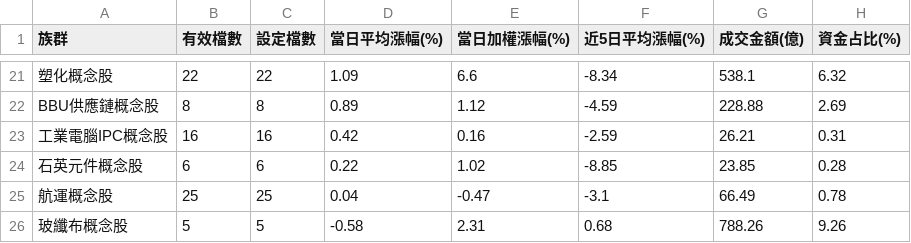
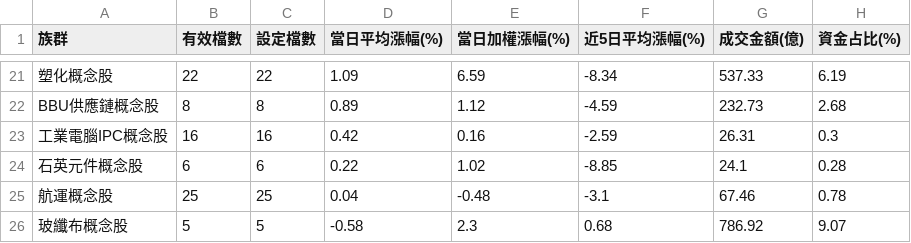
Before and after one commit to jasonlin777/-tw-stock-dashboard, a CSV file: output/sectors_2026-10-21.csv, drawn as a sheet; only a part is shown, gaps mark what is left out; the diff covers the shown part only; the diff names each change by its address in the sheet, - before the commit and + after, or states it on an @@ line.

```diff
--- a/output/sectors_2026-10-21.csv
+++ b/output/sectors_2026-10-21.csv
-E21 (當日加權漲幅(%)): 6.6
+E21 (當日加權漲幅(%)): 6.59
-G21 (成交金額(億)): 538.1
+G21 (成交金額(億)): 537.33
-H21 (資金占比(%)): 6.32
+H21 (資金占比(%)): 6.19
-G22 (成交金額(億)): 228.88
+G22 (成交金額(億)): 232.73
-H22 (資金占比(%)): 2.69
+H22 (資金占比(%)): 2.68
-G23 (成交金額(億)): 26.21
+G23 (成交金額(億)): 26.31
-H23 (資金占比(%)): 0.31
+H23 (資金占比(%)): 0.3
-G24 (成交金額(億)): 23.85
+G24 (成交金額(億)): 24.1
-E25 (當日加權漲幅(%)): -0.47
+E25 (當日加權漲幅(%)): -0.48
-G25 (成交金額(億)): 66.49
+G25 (成交金額(億)): 67.46
-E26 (當日加權漲幅(%)): 2.31
+E26 (當日加權漲幅(%)): 2.3
-G26 (成交金額(億)): 788.26
+G26 (成交金額(億)): 786.92
-H26 (資金占比(%)): 9.26
+H26 (資金占比(%)): 9.07
```
Also changed, not shown: 61 edited cells elsewhere in this file, output/history.csv, output/sectors_latest.csv, 2 other files.
